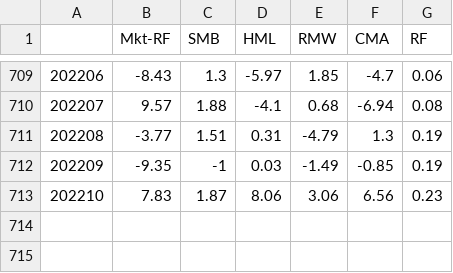
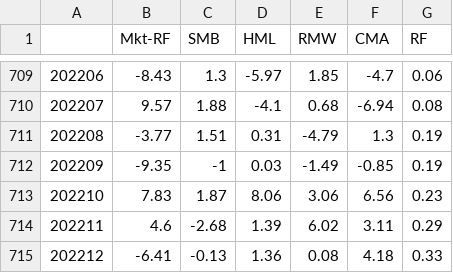
Before and after one commit to tkap243/Alphabros, a CSV file: data/F-F_Research_Data_5_Factors_2x3.csv, drawn as a sheet; only a part is shown, gaps mark what is left out.

```diff
--- a/data/F-F_Research_Data_5_Factors_2x3.csv
+++ b/data/F-F_Research_Data_5_Factors_2x3.csv
@@ -713 +713,3 @@
 202210,7.83,1.87,8.06,3.06,6.56,0.23
+202211,4.6,-2.68,1.39,6.02,3.11,0.29
+202212,-6.41,-0.13,1.36,0.08,4.18,0.33
```
Also changed, not shown: data/F-F_Research_Data_5_Factors_2x3_02182023.csv, 1 other file.
